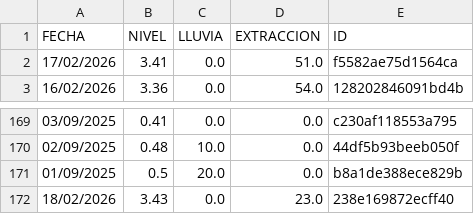
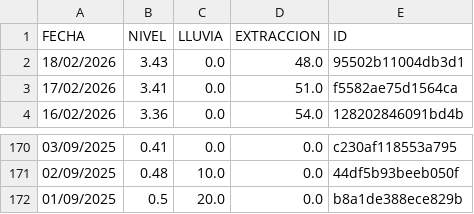
Before and after one commit to AndresPaladino/hidropal, a CSV file: datos_pozo.csv, drawn as a sheet; only a part is shown, gaps mark what is left out; removed rows and columns are numbered as before the commit, all else as after; the diff names each change by its address in the sheet, - before the commit and + after, or states it on an @@ line.

Commit message:
chore(data): overwrite data

```diff
--- a/datos_pozo.csv
+++ b/datos_pozo.csv
+row 2: 18/02/2026 | 3.43 | 0.0 | 48.0 | 95502b11004db3d1
-row 172: 18/02/2026 | 3.43 | 0.0 | 23.0 | 238e169872ecff40
```
